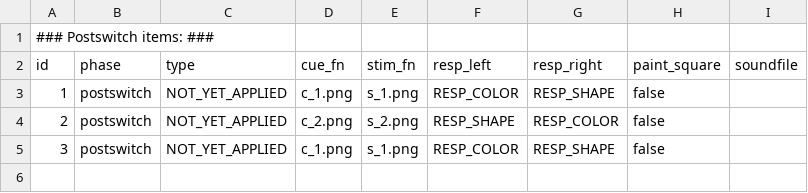
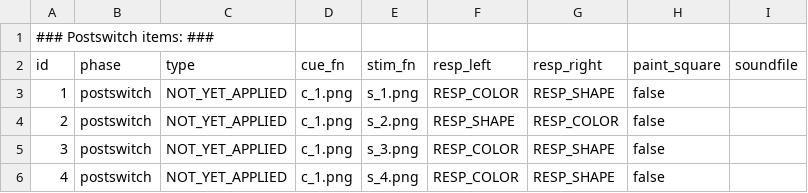
Before and after one commit to UiL-OTS-labs/ZEP2-DCCS, a CSV file: stimuli/postswitch_items.csv, drawn as a sheet; the diff names each change by its address in the sheet, - before the commit and + after, or states it on an @@ line.

```diff
--- a/stimuli/postswitch_items.csv
+++ b/stimuli/postswitch_items.csv
-D4 (cue_fn): c_2.png
+D4 (cue_fn): c_1.png
-E5 (stim_fn): s_1.png
+E5 (stim_fn): s_3.png
+row 6: 4 | postswitch | NOT_YET_APPLIED | c_1.png | s_4.png | RESP_COLOR | RESP_SHAPE | false
```
Also changed, not shown: stimuli/mixed_items.csv, stimuli/prac_items.csv, 3 other files.
